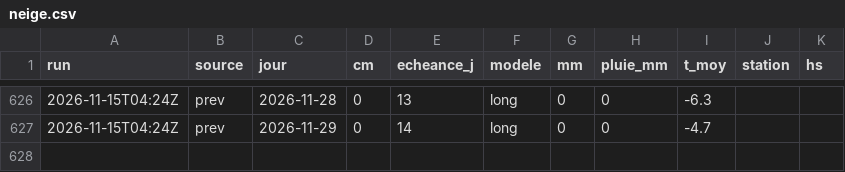
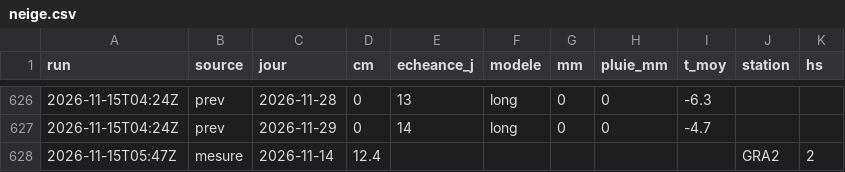
Before and after one commit to gregorysticher/meteo-alert, a CSV file: data/neige.csv, drawn as a sheet; only a part is shown, gaps mark what is left out; the diff names each change by its address in the sheet, - before the commit and + after, or states it on an @@ line.

Commit message:
chore: neige fraîche notifiée / journal neige [skip ci]

```diff
--- a/data/neige.csv
+++ b/data/neige.csv
+row 628: 2026-11-15T05:47Z | mesure | 2026-11-14 | 12.4 |  |  |  |  |  | GRA2 | 2
```
